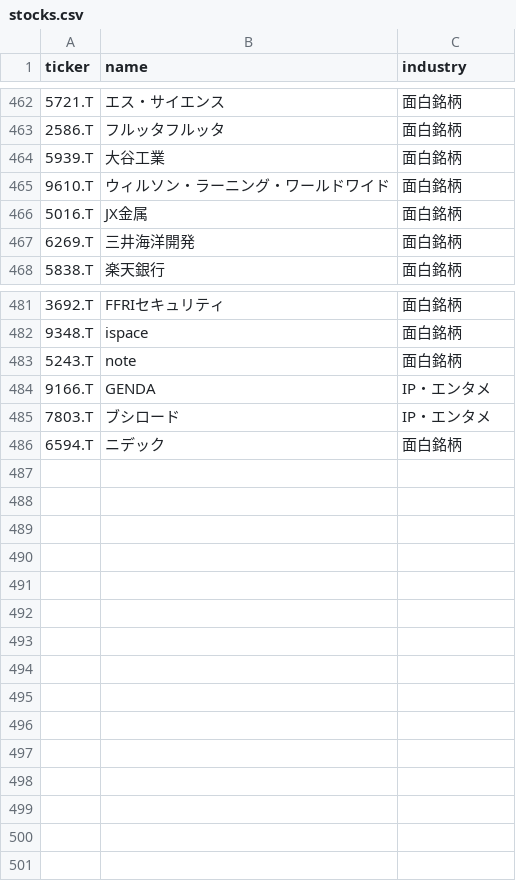
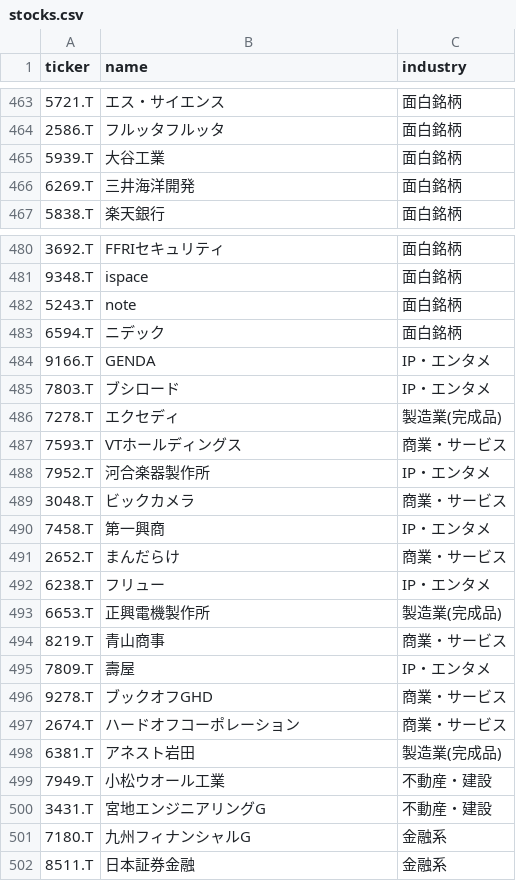
Before and after one commit to iwaza628/nikkei-invest-support-app, a CSV file: stocks.csv, drawn as a sheet; only a part is shown, gaps mark what is left out; removed rows and columns are numbered as before the commit, all else as after; the diff covers the shown part only; the diff names each change by its address in the sheet, - before the commit and + after, or states it on an @@ line.

Commit message:
Update stocks and fix fundamentals fetch issue

```diff
--- a/stocks.csv
+++ b/stocks.csv
-row 465: 9610.T | ウィルソン・ラーニング・ワールドワイド | 面白銘柄
-row 466: 5016.T | JX金属 | 面白銘柄
@@ row 486 moved to row 483: 6594.T @@
+row 486: 7278.T | エクセディ | 製造業(完成品)
+row 487: 7593.T | VTホールディングス | 商業・サービス
+row 488: 7952.T | 河合楽器製作所 | IP・エンタメ
+row 489: 3048.T | ビックカメラ | 商業・サービス
+row 490: 7458.T | 第一興商 | IP・エンタメ
+row 491: 2652.T | まんだらけ | 商業・サービス
+row 492: 6238.T | フリュー | IP・エンタメ
+row 493: 6653.T | 正興電機製作所 | 製造業(完成品)
+row 494: 8219.T | 青山商事 | 商業・サービス
+row 495: 7809.T | 壽屋 | IP・エンタメ
+row 496: 9278.T | ブックオフGHD | 商業・サービス
+row 497: 2674.T | ハードオフコーポレーション | 商業・サービス
+row 498: 6381.T | アネスト岩田 | 製造業(完成品)
+row 499: 7949.T | 小松ウオール工業 | 不動産・建設
+row 500: 3431.T | 宮地エンジニアリングG | 不動産・建設
+row 501: 7180.T | 九州フィナンシャルG | 金融系
+row 502: 8511.T | 日本証券金融 | 金融系
```
Also changed, not shown: 1 added row and 1 moved row elsewhere in this file, 4 other files.
